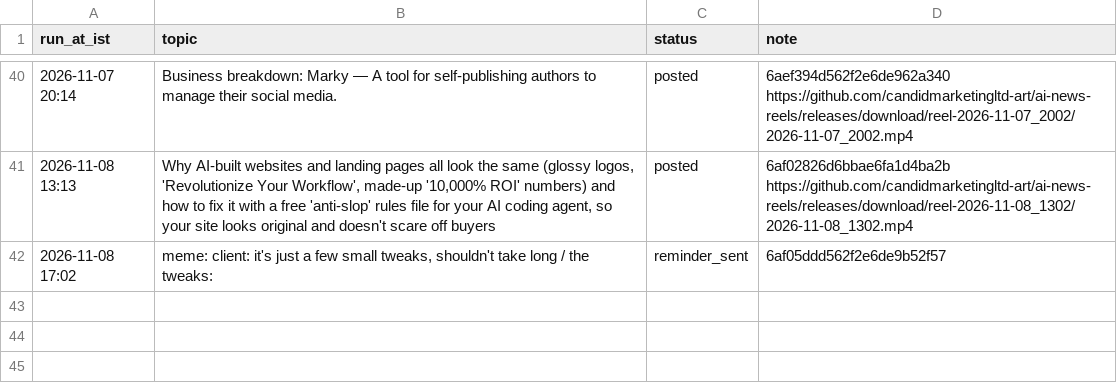
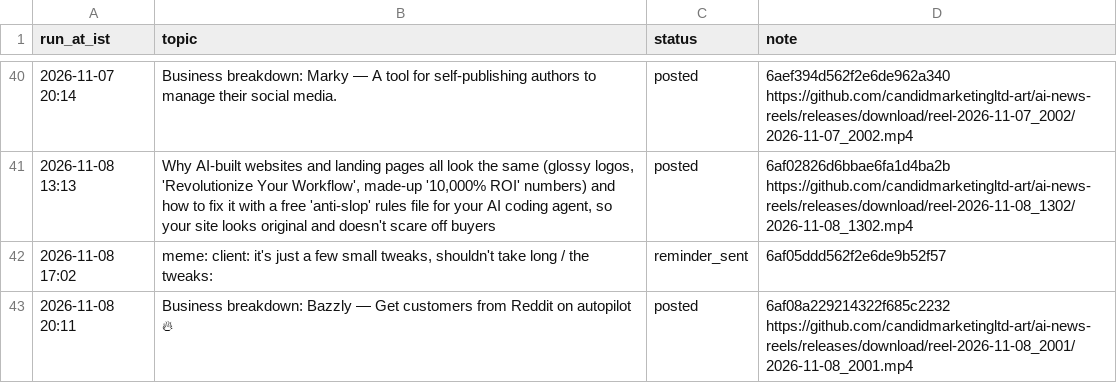
Before and after one commit to candidmarketingltd-art/ai-news-reels, a CSV file: logs/tutorial_runs.csv, drawn as a sheet; only a part is shown, gaps mark what is left out; the diff names each change by its address in the sheet, - before the commit and + after, or states it on an @@ line.

Commit message:
tutorial run 44

```diff
--- a/logs/tutorial_runs.csv
+++ b/logs/tutorial_runs.csv
+row 43: 2026-11-08 20:11 | Business breakdown: Bazzly — Get customers from Reddit on autopilot 🔥 | posted | 6af08a229214322f685c2232 https://github.com/candidmarketingltd-art/ai-news-reels/releases/download/reel-2026-11-08_2001/2026-11-08_2001.mp4
```
Also changed, not shown: 9 other files.
